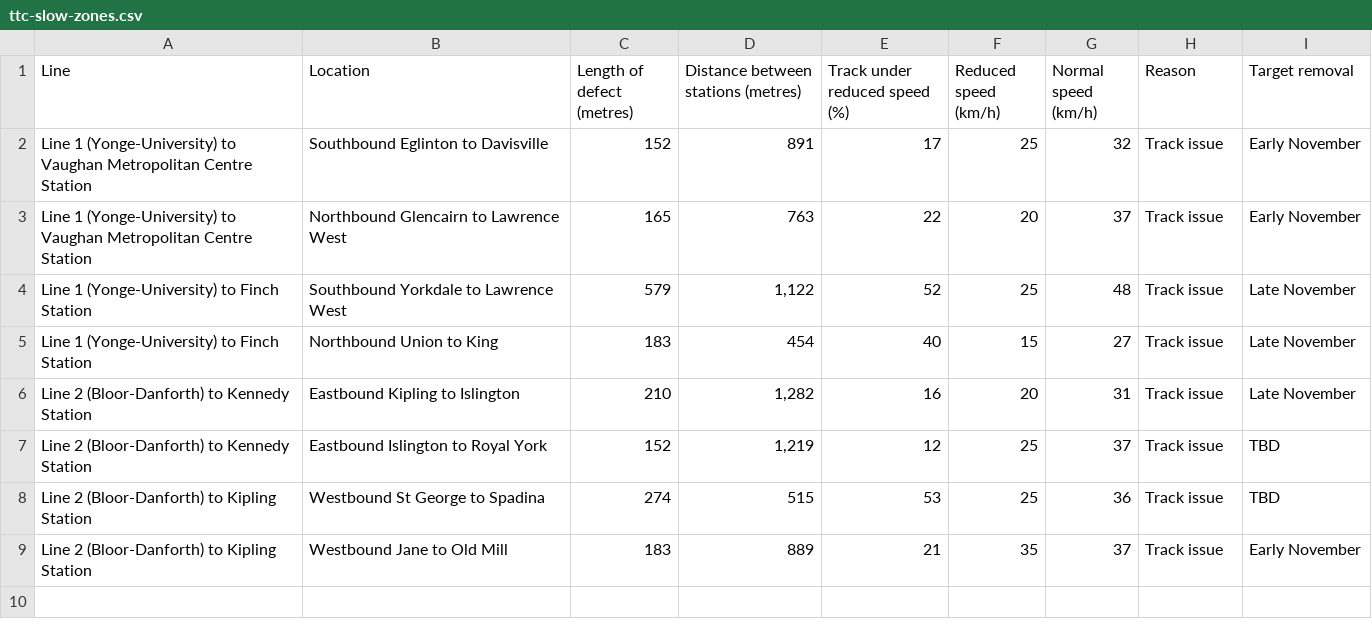
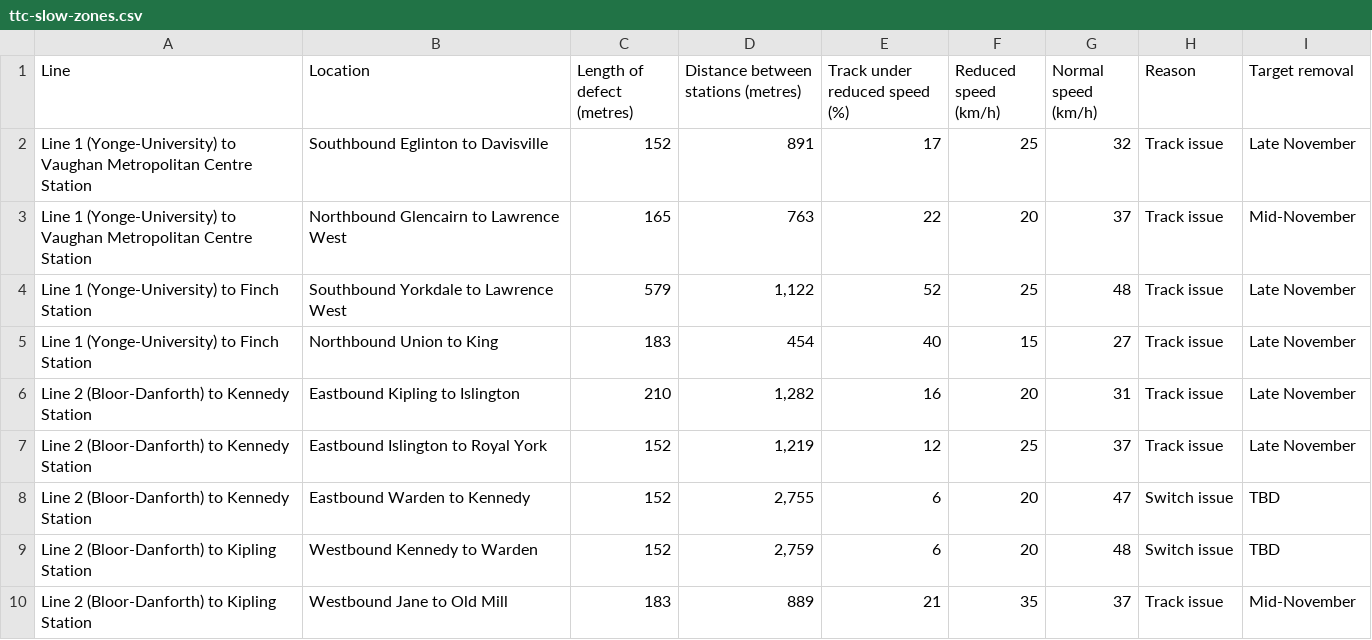
Before and after one commit to thomassth/to-bus-stations, a CSV file: data/ttc/slow-zone/ttc-slow-zones.csv, drawn as a sheet.

```diff
--- a/data/ttc/slow-zone/ttc-slow-zones.csv
+++ b/data/ttc/slow-zone/ttc-slow-zones.csv
@@ -1,4 +1,4 @@
 Line,Location,Length of defect (metres),Distance between stations (metres),Track under reduced speed (%),Reduced speed (km/h),Normal speed (km/h),Reason,Target removal
-Line 1 (Yonge-University) to Vaughan Metropolitan Centre Station,Southbound Eglinton to Davisville,152,891,17,25,32,Track issue,Early November
-Line 1 (Yonge-University) to Vaughan Metropolitan Centre Station,Northbound Glencairn to Lawrence West,165,763,22,20,37,Track issue,Early November
+Line 1 (Yonge-University) to Vaughan Metropolitan Centre Station,Southbound Eglinton to Davisville,152,891,17,25,32,Track issue,Late November
+Line 1 (Yonge-University) to Vaughan Metropolitan Centre Station,Northbound Glencairn to Lawrence West,165,763,22,20,37,Track issue,Mid-November
 Line 1 (Yonge-University) to Finch Station,Southbound Yorkdale to Lawrence West,579,"1,122",52,25,48,Track issue,Late November
@@ -6,4 +6,5 @@ Line 1 (Yonge-University) to Finch Station,Northbound Union to King,183,454,40,1
 Line 2 (Bloor-Danforth) to Kennedy Station,Eastbound Kipling to Islington,210,"1,282",16,20,31,Track issue,Late November
-Line 2 (Bloor-Danforth) to Kennedy Station,Eastbound Islington to Royal York,152,"1,219",12,25,37,Track issue,TBD
-Line 2 (Bloor-Danforth) to Kipling Station,Westbound St George to Spadina,274,515,53,25,36,Track issue,TBD
-Line 2 (Bloor-Danforth) to Kipling Station,Westbound Jane to Old Mill,183,889,21,35,37,Track issue,Early November
+Line 2 (Bloor-Danforth) to Kennedy Station,Eastbound Islington to Royal York,152,"1,219",12,25,37,Track issue,Late November
+Line 2 (Bloor-Danforth) to Kennedy Station,Eastbound Warden to Kennedy,152,"2,755",6,20,47,Switch issue,TBD
+Line 2 (Bloor-Danforth) to Kipling Station,Westbound Kennedy to Warden,152,"2,759",6,20,48,Switch issue,TBD
+Line 2 (Bloor-Danforth) to Kipling Station,Westbound Jane to Old Mill,183,889,21,35,37,Track issue,Mid-November
```
Also changed, not shown: 1 other file.
